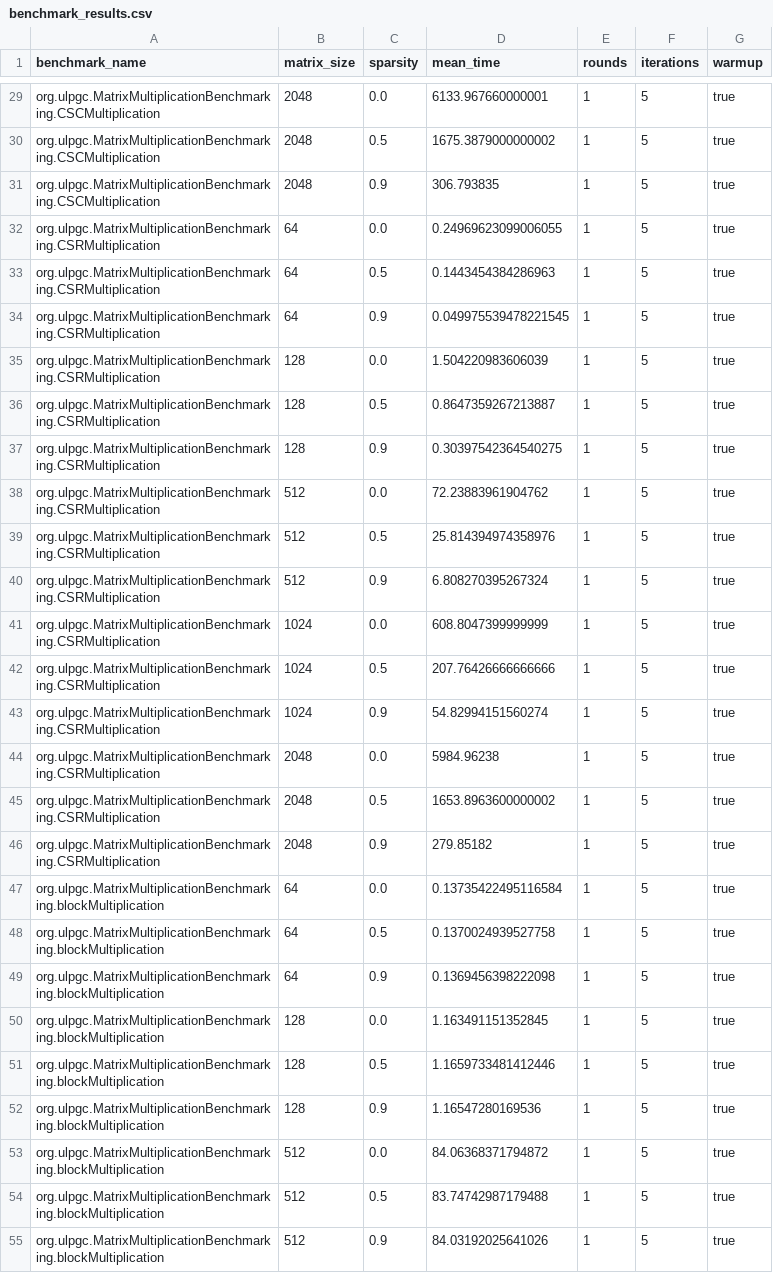
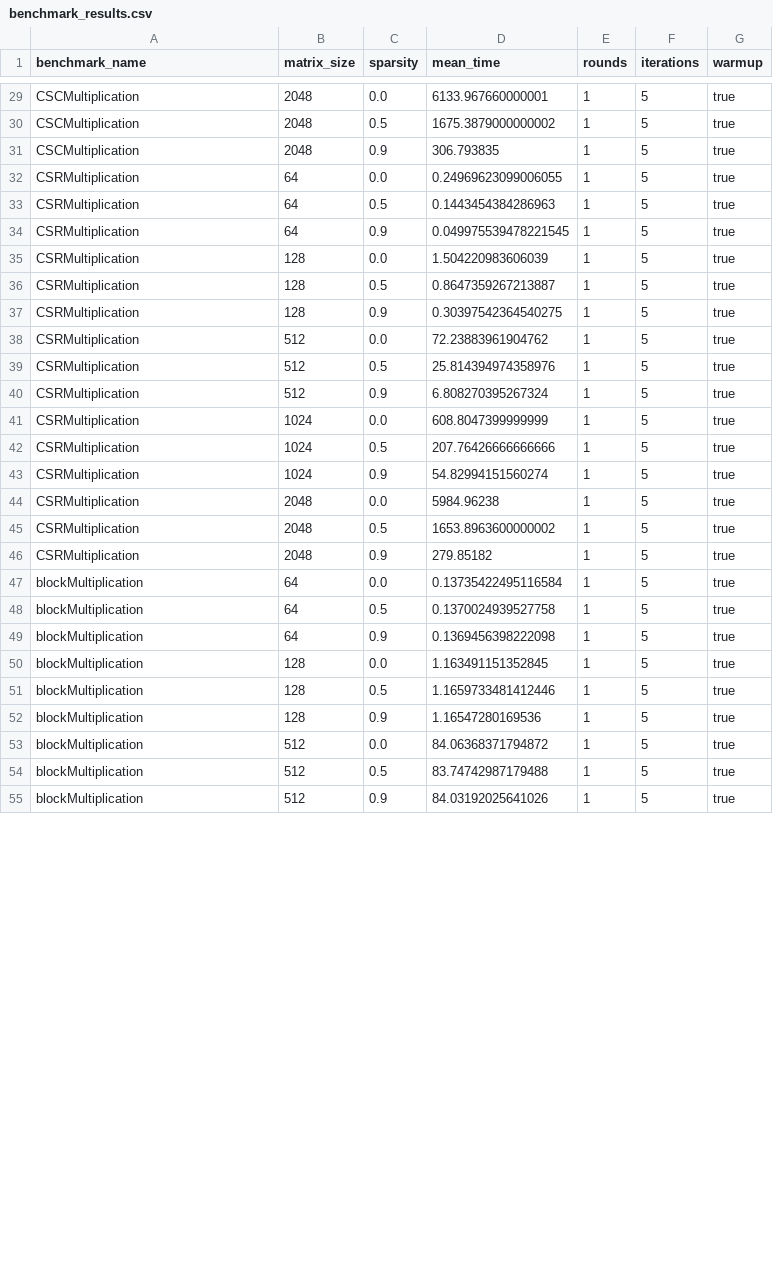
Before and after one commit to lunahernandez/BigDataIndividualAssignments, a CSV file: task2/data/benchmark_results.csv, drawn as a sheet; only a part is shown, gaps mark what is left out; the diff covers the shown part only; the diff names each change by its address in the sheet, - before the commit and + after, or states it on an @@ line.

```diff
--- a/task2/data/benchmark_results.csv
+++ b/task2/data/benchmark_results.csv
-A29:A31 (benchmark_name): org.ulpgc.MatrixMultiplicationBenchmarking.CSCMultiplication
+A29:A31 (benchmark_name): CSCMultiplication
-A32:A46 (benchmark_name): org.ulpgc.MatrixMultiplicationBenchmarking.CSRMultiplication
+A32:A46 (benchmark_name): CSRMultiplication
-A47:A55 (benchmark_name): org.ulpgc.MatrixMultiplicationBenchmarking.blockMultiplication
+A47:A55 (benchmark_name): blockMultiplication
```
Also changed, not shown: 78 edited cells elsewhere in this file, task2/data/memory_usage.csv, 14 other files.
